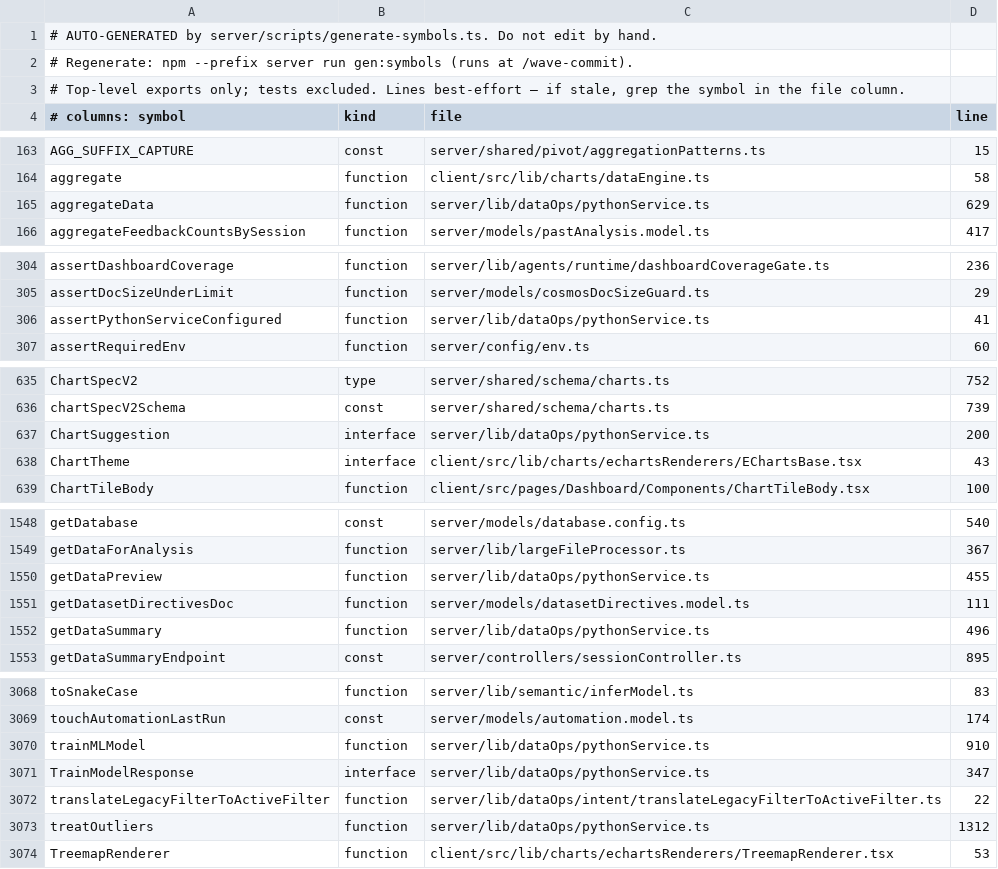
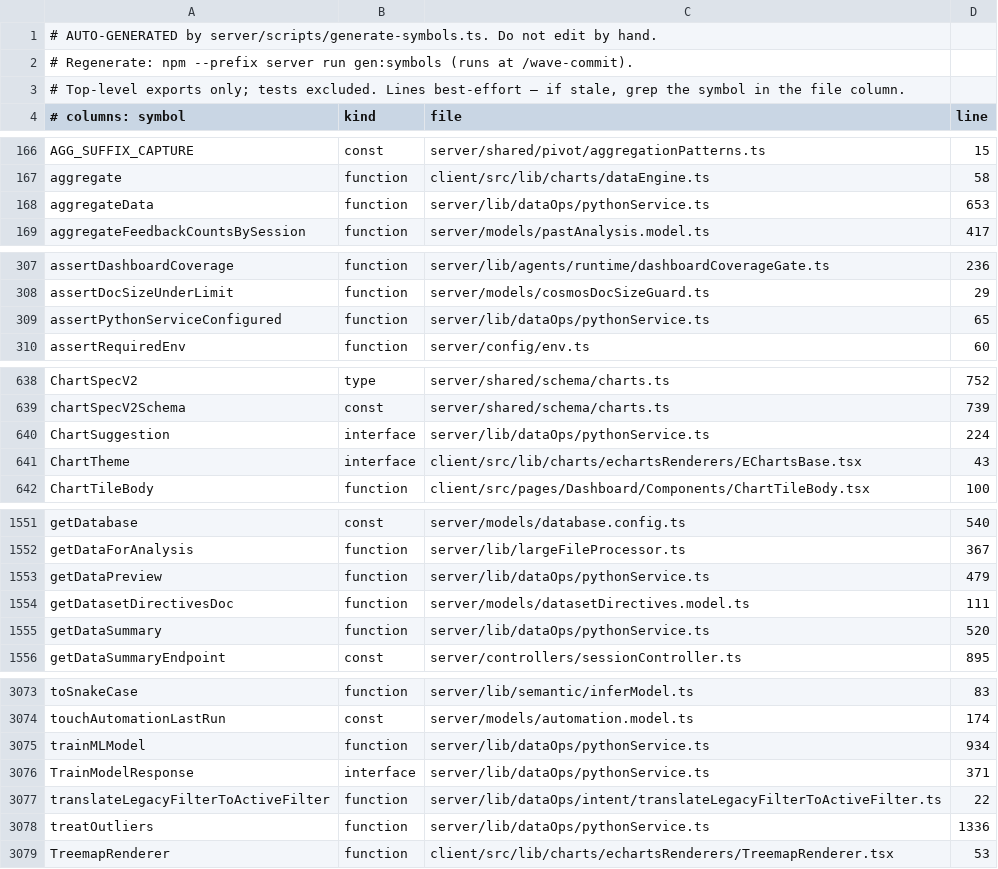
Before and after one commit to Finzarc-Piyush/RAG-InsightingTool, a TSV file: docs/index/symbols.generated.tsv, drawn as a sheet; only a part is shown, gaps mark what is left out; the diff covers the shown part only.

```diff
--- a/docs/index/symbols.generated.tsv
+++ b/docs/index/symbols.generated.tsv
@@ -164,3 +167,3 @@ AGG_SUFFIX_CAPTURE	const	server/shared/pivot/aggregationPatterns.ts	15
 aggregate	function	client/src/lib/charts/dataEngine.ts	58
-aggregateData	function	server/lib/dataOps/pythonService.ts	629
+aggregateData	function	server/lib/dataOps/pythonService.ts	653
 aggregateFeedbackCountsBySession	function	server/models/pastAnalysis.model.ts	417
@@ -305,3 +308,3 @@ assertDashboardCoverage	function	server/lib/agents/runtime/dashboardCoverageGate
 assertDocSizeUnderLimit	function	server/models/cosmosDocSizeGuard.ts	29
-assertPythonServiceConfigured	function	server/lib/dataOps/pythonService.ts	41
+assertPythonServiceConfigured	function	server/lib/dataOps/pythonService.ts	65
 assertRequiredEnv	function	server/config/env.ts	60
@@ -636,3 +639,3 @@ ChartSpecV2	type	server/shared/schema/charts.ts	752
 chartSpecV2Schema	const	server/shared/schema/charts.ts	739
-ChartSuggestion	interface	server/lib/dataOps/pythonService.ts	200
+ChartSuggestion	interface	server/lib/dataOps/pythonService.ts	224
 ChartTheme	interface	client/src/lib/charts/echartsRenderers/EChartsBase.tsx	43
@@ -1549,5 +1552,5 @@ getDatabase	const	server/models/database.config.ts	540
 getDataForAnalysis	function	server/lib/largeFileProcessor.ts	367
-getDataPreview	function	server/lib/dataOps/pythonService.ts	455
+getDataPreview	function	server/lib/dataOps/pythonService.ts	479
 getDatasetDirectivesDoc	function	server/models/datasetDirectives.model.ts	111
-getDataSummary	function	server/lib/dataOps/pythonService.ts	496
+getDataSummary	function	server/lib/dataOps/pythonService.ts	520
 getDataSummaryEndpoint	const	server/controllers/sessionController.ts	895
@@ -3069,6 +3074,6 @@ toSnakeCase	function	server/lib/semantic/inferModel.ts	83
 touchAutomationLastRun	const	server/models/automation.model.ts	174
-trainMLModel	function	server/lib/dataOps/pythonService.ts	910
-TrainModelResponse	interface	server/lib/dataOps/pythonService.ts	347
+trainMLModel	function	server/lib/dataOps/pythonService.ts	934
+TrainModelResponse	interface	server/lib/dataOps/pythonService.ts	371
 translateLegacyFilterToActiveFilter	function	server/lib/dataOps/intent/translateLegacyFilterToActiveFilter.ts	22
-treatOutliers	function	server/lib/dataOps/pythonService.ts	1312
+treatOutliers	function	server/lib/dataOps/pythonService.ts	1336
 TreemapRenderer	function	client/src/lib/charts/echartsRenderers/TreemapRenderer.tsx	53
```
Also changed, not shown: 6 added rows and 16 edited cells elsewhere in this file, 49 other files.
